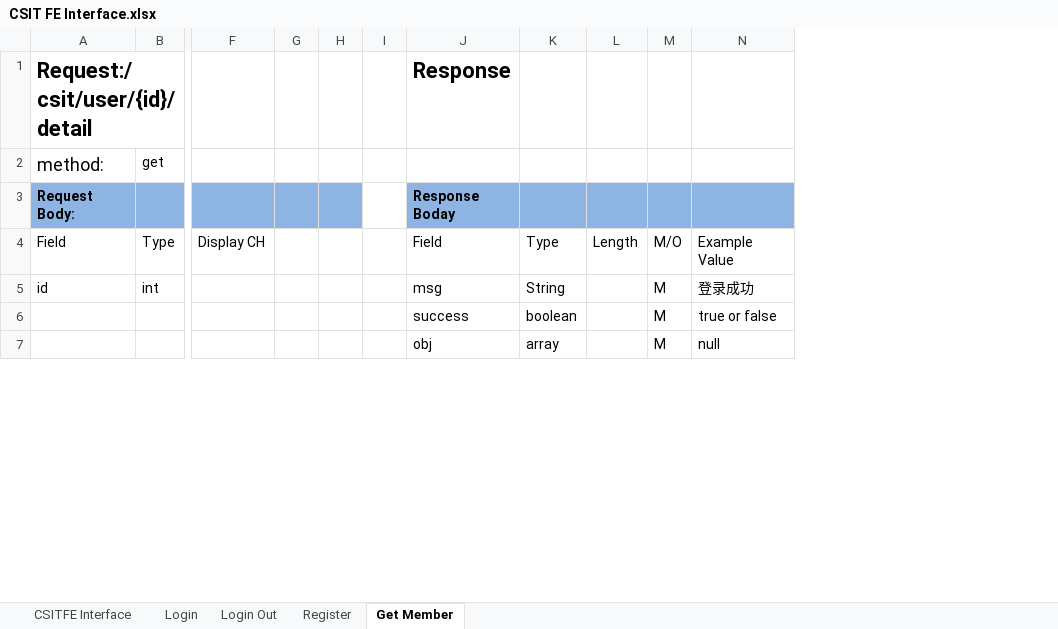
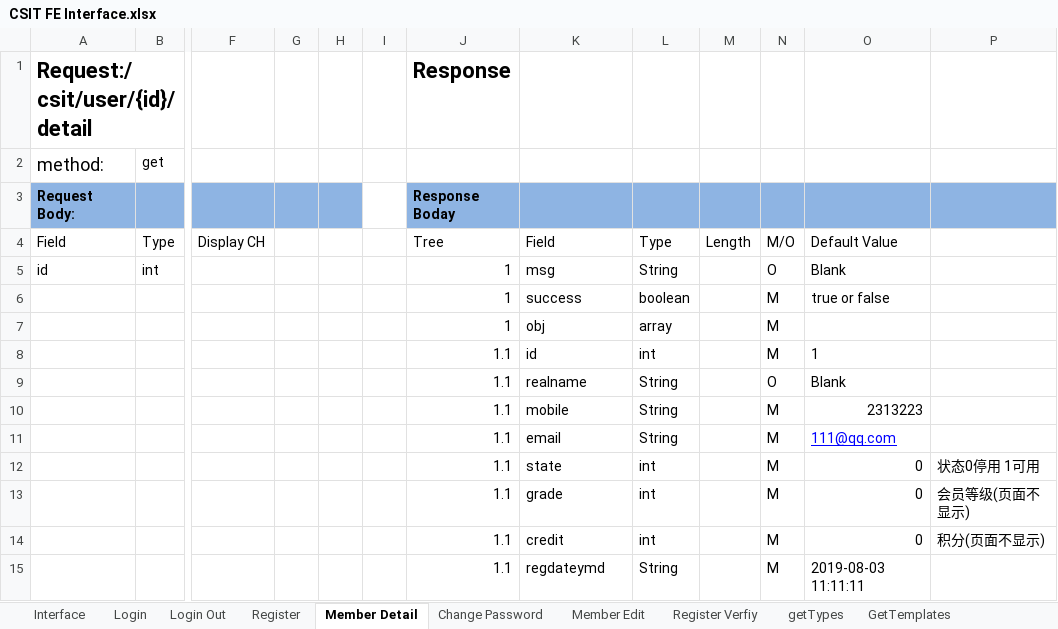
Before and after one commit to flyair2011/csit, an Excel workbook: CSIT FE Interface.xlsx, sheet Member Detail, drawn as a sheet; only a part is shown, gaps mark what is left out; values as stored, in another font and other column widths than the file's, no borders; removed rows and columns are numbered as before the commit, all else as after; rows hold the shown columns only; the diff covers the shown part only; the diff names each change by its address in the sheet, - before the commit and + after, or states it on an @@ line.

```diff
--- a/CSIT FE Interface.xlsx (sheet Member Detail)
+++ b/CSIT FE Interface.xlsx (sheet Member Detail)
-sheet tab: CSITFE Interface
+sheet tab: Interface
-sheet tab: Get Member
+sheet tab: Member Detail
+sheet tab: Change Password
+sheet tab: Member Edit
+sheet tab: Register Verfiy
+sheet tab: getTypes
+sheet tab: GetTemplates
+column J, rows 1-7: Response |  | Response Boday | Tree | 1 | 1 | 1
-column N, rows 4-7: Example Value | 登录成功 | true or false | null
+column O, rows 4-6: Default Value | Blank | true or false
+column P, empty
-K1: Response
+K1: (empty)
-K3: Response Boday
+K3: (empty)
-N5: M
+N5: O
+row 8:  |  |  |  |  |  | 1.1 | id | int |  | M | 1
+row 9:  |  |  |  |  |  | 1.1 | realname | String |  | O | Blank
+row 10:  |  |  |  |  |  | 1.1 | mobile | String |  | M | 2313223
+row 11:  |  |  |  |  |  | 1.1 | email | String |  | M | 111@qq.com
+row 12:  |  |  |  |  |  | 1.1 | state | int |  | M | 0 | 状态0停用 1可用
+row 13:  |  |  |  |  |  | 1.1 | grade | int |  | M | 0 | 会员等级(页面不显示)
+row 14:  |  |  |  |  |  | 1.1 | credit | int |  | M | 0 | 积分(页面不显示)
+row 15:  |  |  |  |  |  | 1.1 | regdateymd | String |  | M | 2019-08-03 11:11:11
```
Also changed, not shown: 2 added rows, 9 removed rows and cell formats elsewhere in this sheet, sheet Interface, sheet Register, sheet Login, other sheet tabs.
